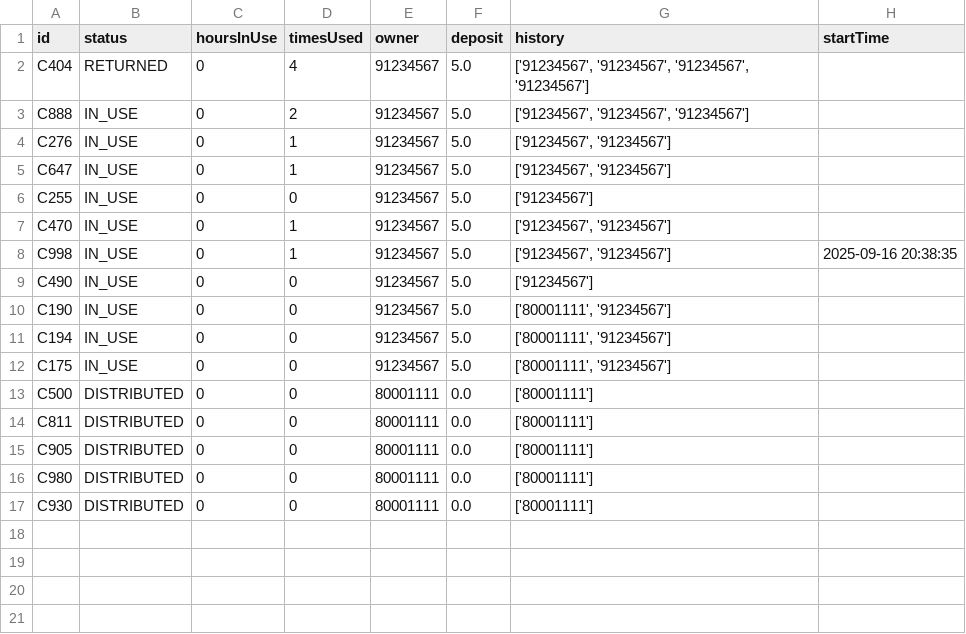
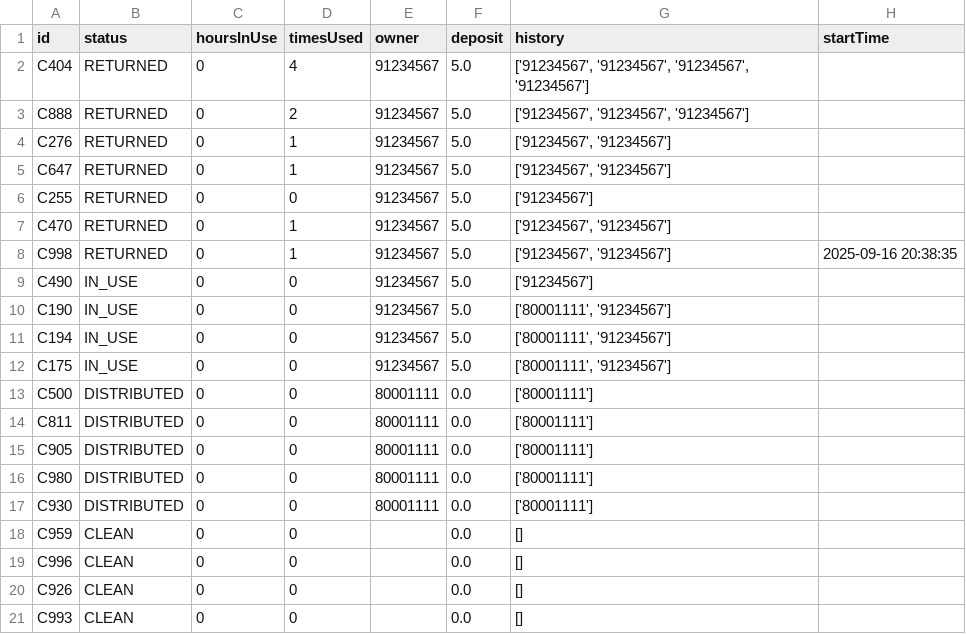
Before and after one commit to JunsenZhao/ContainerAppDemo, a CSV file: containers.csv, drawn as a sheet.

```diff
--- a/containers.csv
+++ b/containers.csv
@@ -2,8 +2,8 @@ id,status,hoursInUse,timesUsed,owner,deposit,history,startTime
 C404,RETURNED,0,4,91234567,5.0,"['91234567', '91234567', '91234567', '91234567']",
-C888,IN_USE,0,2,91234567,5.0,"['91234567', '91234567', '91234567']",
-C276,IN_USE,0,1,91234567,5.0,"['91234567', '91234567']",
-C647,IN_USE,0,1,91234567,5.0,"['91234567', '91234567']",
-C255,IN_USE,0,0,91234567,5.0,['91234567'],
-C470,IN_USE,0,1,91234567,5.0,"['91234567', '91234567']",
-C998,IN_USE,0,1,91234567,5.0,"['91234567', '91234567']",2025-09-16 20:38:35
+C888,RETURNED,0,2,91234567,5.0,"['91234567', '91234567', '91234567']",
+C276,RETURNED,0,1,91234567,5.0,"['91234567', '91234567']",
+C647,RETURNED,0,1,91234567,5.0,"['91234567', '91234567']",
+C255,RETURNED,0,0,91234567,5.0,['91234567'],
+C470,RETURNED,0,1,91234567,5.0,"['91234567', '91234567']",
+C998,RETURNED,0,1,91234567,5.0,"['91234567', '91234567']",2025-09-16 20:38:35
 C490,IN_USE,0,0,91234567,5.0,['91234567'],
@@ -17 +17,5 @@ C980,DISTRIBUTED,0,0,80001111,0.0,['80001111'],
 C930,DISTRIBUTED,0,0,80001111,0.0,['80001111'],
+C959,CLEAN,0,0,,0.0,[],
+C996,CLEAN,0,0,,0.0,[],
+C926,CLEAN,0,0,,0.0,[],
+C993,CLEAN,0,0,,0.0,[],
```
Also changed, not shown: 2 other files.
